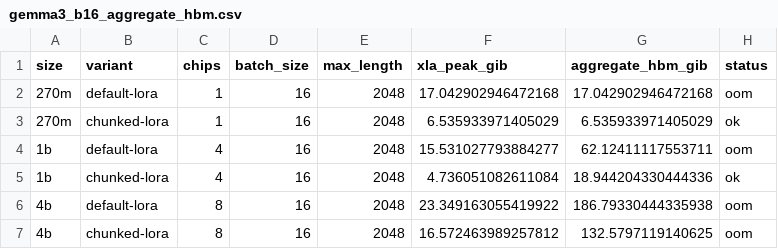
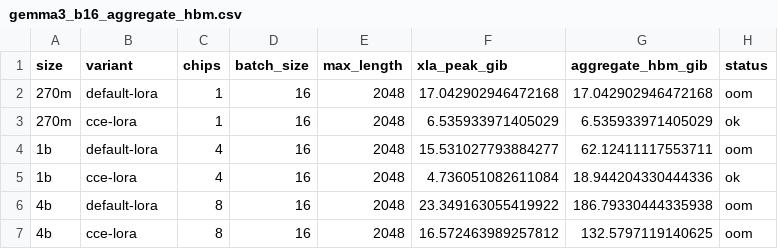
Before and after one commit to deep-diver/tunix-accel, a CSV file: 01-CCE/data/gemma3_b16_aggregate_hbm.csv, drawn as a sheet.

```diff
--- a/01-CCE/data/gemma3_b16_aggregate_hbm.csv
+++ b/01-CCE/data/gemma3_b16_aggregate_hbm.csv
@@ -2,6 +2,6 @@ size,variant,chips,batch_size,max_length,xla_peak_gib,aggregate_hbm_gib,status
 270m,default-lora,1,16,2048,17.042902946472168,17.042902946472168,oom
-270m,chunked-lora,1,16,2048,6.535933971405029,6.535933971405029,ok
+270m,cce-lora,1,16,2048,6.535933971405029,6.535933971405029,ok
 1b,default-lora,4,16,2048,15.531027793884277,62.12411117553711,oom
-1b,chunked-lora,4,16,2048,4.736051082611084,18.944204330444336,ok
+1b,cce-lora,4,16,2048,4.736051082611084,18.944204330444336,ok
 4b,default-lora,8,16,2048,23.349163055419922,186.79330444335938,oom
-4b,chunked-lora,8,16,2048,16.572463989257812,132.5797119140625,oom
+4b,cce-lora,8,16,2048,16.572463989257812,132.5797119140625,oom
```
Also changed, not shown: 01-CCE/data/gemma3_270m_1b_context_frontier.csv, 01-CCE/data/gemma3_270m_1b_context_summary.csv, 15 other files.
